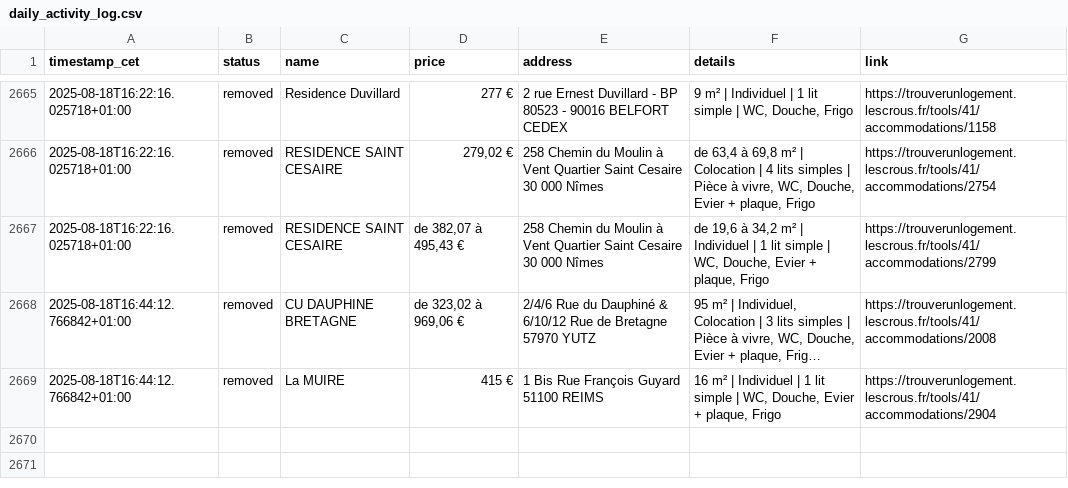
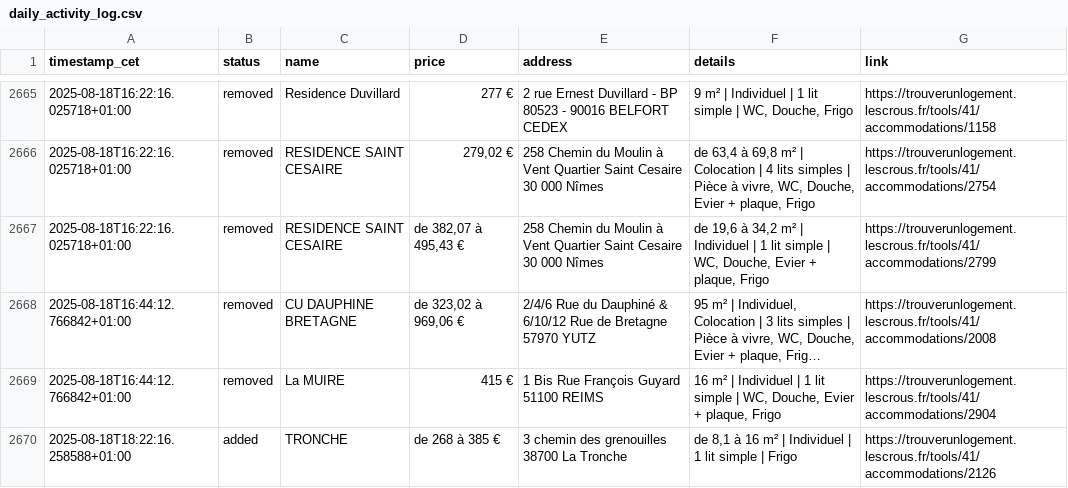
Before and after one commit to jabrane-me/crous-bot-notifier, a CSV file: daily_activity_log.csv, drawn as a sheet; only a part is shown, gaps mark what is left out; long unchanged cells end in …; the diff names each change by its address in the sheet, - before the commit and + after, or states it on an @@ line.

```diff
--- a/daily_activity_log.csv
+++ b/daily_activity_log.csv
+row 2670: 2025-08-18T18:22:16.258588+01:00 | added | TRONCHE | de 268 à 385 € | 3 chemin des grenouilles 38700 La Tronche | de 8,1 à 16 m² | Individuel | 1 lit simple | Frigo | https://trouverunlogement.lescrous.fr/tools/41/accommodations/2126
```
Also changed, not shown: available_residences.csv.
